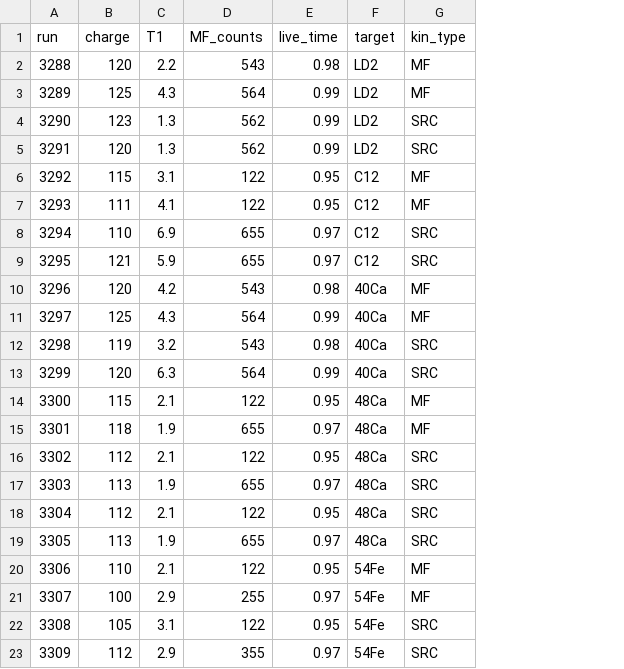
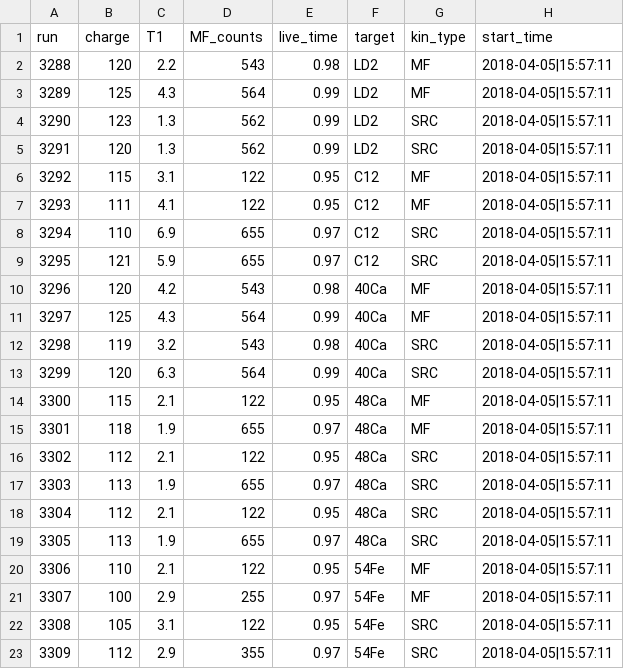
Before and after one commit to Yero1990/cyero.github.io, a CSV file: test.csv, drawn as a sheet; the diff names each change by its address in the sheet, - before the commit and + after, or states it on an @@ line.

Commit message:
added supporting codes for tests

```diff
--- a/test.csv
+++ b/test.csv
+column H (start_time), rows 2-23: all 2018-04-05|15:57:11
```
Also changed, not shown: 5 other files.
